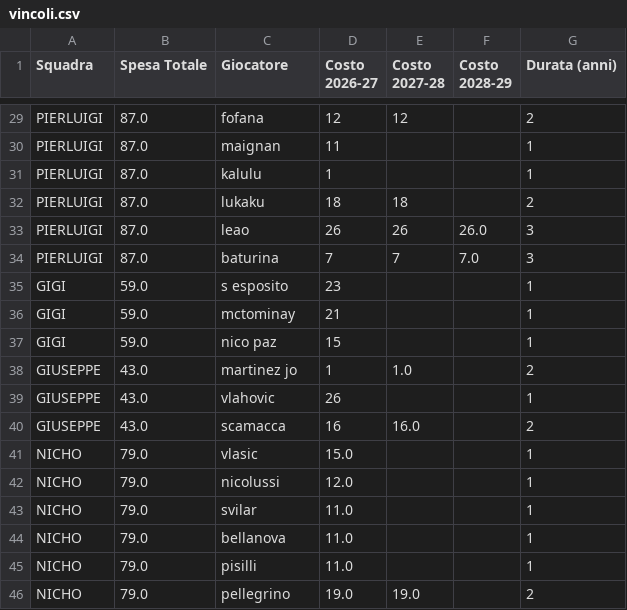
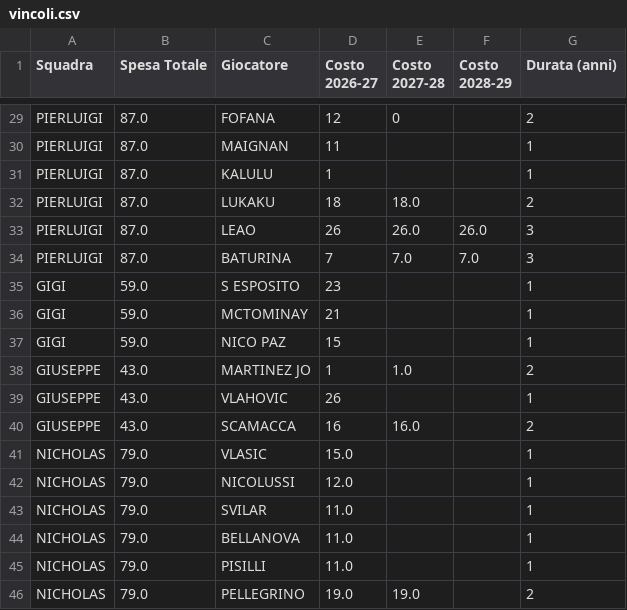
Before and after one commit to boo99ooq/managerleague, a CSV file: vincoli.csv, drawn as a sheet; only a part is shown, gaps mark what is left out; the diff covers the shown part only; the diff names each change by its address in the sheet, - before the commit and + after, or states it on an @@ line.

```diff
--- a/vincoli.csv
+++ b/vincoli.csv
-C29 (Giocatore): fofana
+C29 (Giocatore): FOFANA
-E29 (Costo 2027-28): 12
+E29 (Costo 2027-28): 0
-C30 (Giocatore): maignan
+C30 (Giocatore): MAIGNAN
-C31 (Giocatore): kalulu
+C31 (Giocatore): KALULU
-C32 (Giocatore): lukaku
+C32 (Giocatore): LUKAKU
-E32 (Costo 2027-28): 18
+E32 (Costo 2027-28): 18.0
-C33 (Giocatore): leao
+C33 (Giocatore): LEAO
-E33 (Costo 2027-28): 26
+E33 (Costo 2027-28): 26.0
-C34 (Giocatore): baturina
+C34 (Giocatore): BATURINA
-E34 (Costo 2027-28): 7
+E34 (Costo 2027-28): 7.0
-C35 (Giocatore): s esposito
+C35 (Giocatore): S ESPOSITO
-C36 (Giocatore): mctominay
+C36 (Giocatore): MCTOMINAY
-C37 (Giocatore): nico paz
+C37 (Giocatore): NICO PAZ
-C38 (Giocatore): martinez jo
+C38 (Giocatore): MARTINEZ JO
-C39 (Giocatore): vlahovic
+C39 (Giocatore): VLAHOVIC
-C40 (Giocatore): scamacca
+C40 (Giocatore): SCAMACCA
-A41:A46 (Squadra): NICHO
+A41:A46 (Squadra): NICHOLAS
-C41 (Giocatore): vlasic
+C41 (Giocatore): VLASIC
-C42 (Giocatore): nicolussi
+C42 (Giocatore): NICOLUSSI
-C43 (Giocatore): svilar
+C43 (Giocatore): SVILAR
-C44 (Giocatore): bellanova
+C44 (Giocatore): BELLANOVA
-C45 (Giocatore): pisilli
+C45 (Giocatore): PISILLI
-C46 (Giocatore): pellegrino
+C46 (Giocatore): PELLEGRINO
```
Also changed, not shown: 29 edited cells elsewhere in this file.
